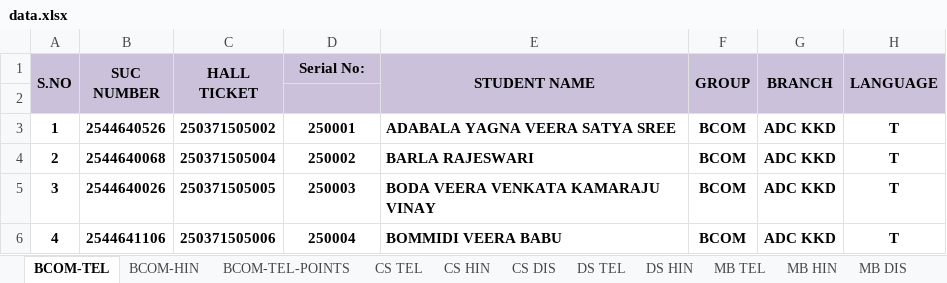
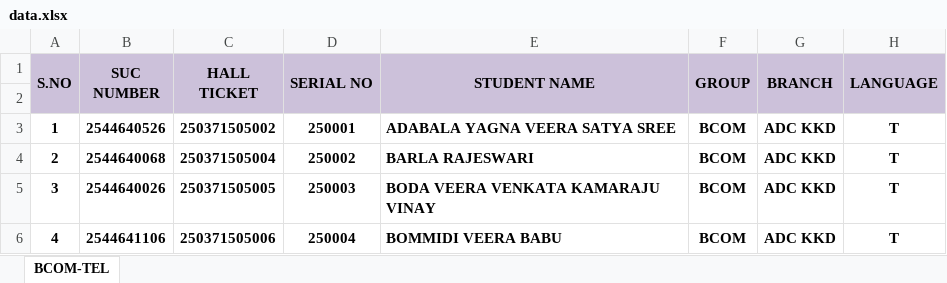
Before and after one commit to chakri-8103/certibot, an Excel workbook: static/uploads/data.xlsx, sheet BCOM-TEL, drawn as a sheet; only a part is shown; values as stored, in another font and other column widths than the file's, no borders; the diff names each change by its address in the sheet, - before the commit and + after, or states it on an @@ line.

```diff
--- a/static/uploads/data.xlsx (sheet BCOM-TEL)
+++ b/static/uploads/data.xlsx (sheet BCOM-TEL)
-sheet tab: BCOM-HIN
-sheet tab: BCOM-TEL-POINTS
-sheet tab: CS TEL
-sheet tab: CS HIN
-sheet tab: CS DIS
-sheet tab: DS TEL
-sheet tab: DS HIN
-sheet tab: MB TEL
-sheet tab: MB HIN
-sheet tab: MB DIS
-D1: Serial No:
+D1: SERIAL NO
+D1:D2 merged
```
Also changed, not shown: other sheet tabs, static/uploads/uploaded_excel.xlsx, 51 other files.
